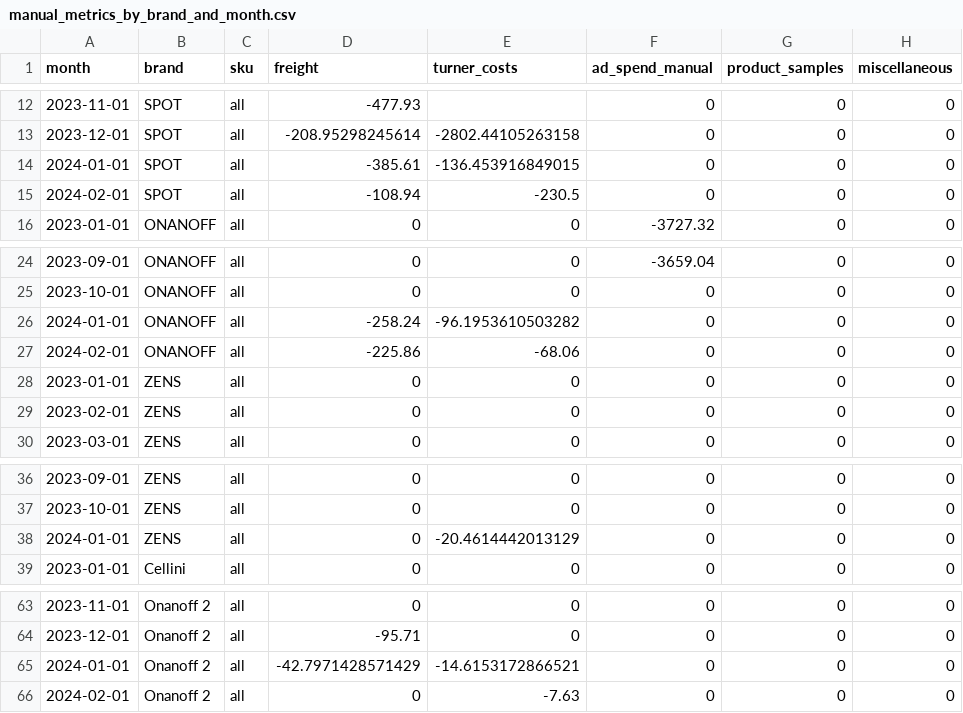
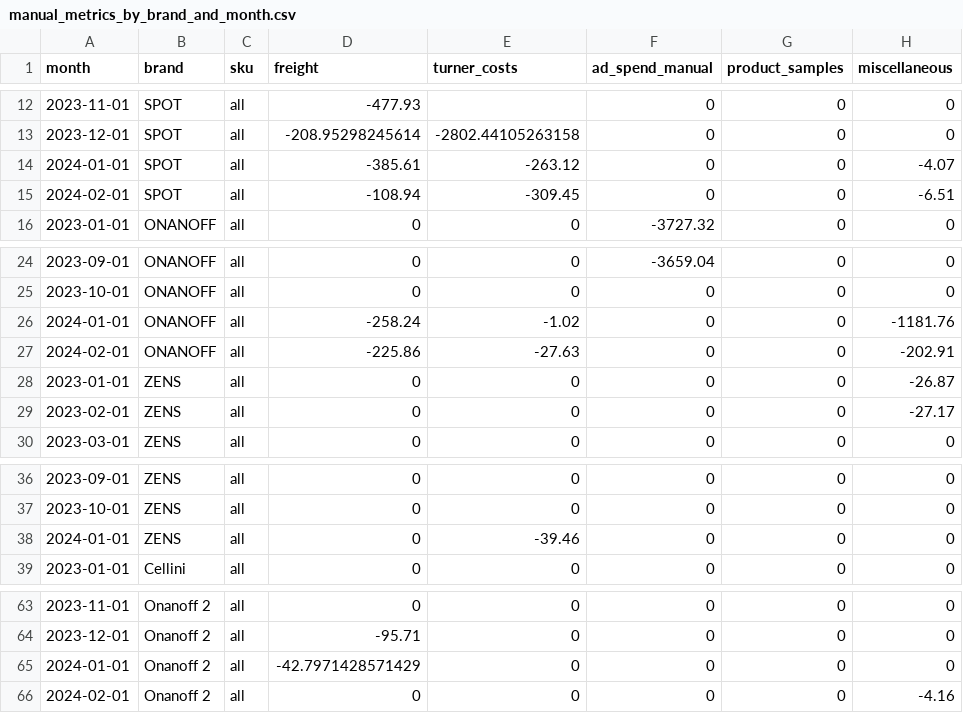
Before and after one commit to aaronbunda1/brandhut_data, a CSV file: bh_dbt/seeds/manual_metrics_by_brand_and_month.csv, drawn as a sheet; only a part is shown, gaps mark what is left out.

Commit message:
fix manual metrics

```diff
--- a/bh_dbt/seeds/manual_metrics_by_brand_and_month.csv
+++ b/bh_dbt/seeds/manual_metrics_by_brand_and_month.csv
@@ -13,4 +13,4 @@ month,brand,sku,freight,turner_costs,ad_spend_manual,product_samples,miscellaneo
 2023-12-01,SPOT,all,-208.95298245614,-2802.44105263158,0,0,0
-2024-01-01,SPOT,all,-385.61,-136.453916849015,0,0,0
-2024-02-01,SPOT,all,-108.94,-230.5,0,0,0
+2024-01-01,SPOT,all,-385.61,-263.12,0,0,-4.07
+2024-02-01,SPOT,all,-108.94,-309.45,0,0,-6.51
 2023-01-01,ONANOFF,all,0,0,-3727.32,0,0
@@ -25,6 +25,6 @@ month,brand,sku,freight,turner_costs,ad_spend_manual,product_samples,miscellaneo
 2023-10-01,ONANOFF,all,0,0,0,0,0
-2024-01-01,ONANOFF,all,-258.24,-96.1953610503282,0,0,0
-2024-02-01,ONANOFF,all,-225.86,-68.06,0,0,0
-2023-01-01,ZENS,all,0,0,0,0,0
-2023-02-01,ZENS,all,0,0,0,0,0
+2024-01-01,ONANOFF,all,-258.24,-1.02,0,0,-1181.76
+2024-02-01,ONANOFF,all,-225.86,-27.63,0,0,-202.91
+2023-01-01,ZENS,all,0,0,0,0,-26.87
+2023-02-01,ZENS,all,0,0,0,0,-27.17
 2023-03-01,ZENS,all,0,0,0,0,0
@@ -37,3 +37,3 @@ month,brand,sku,freight,turner_costs,ad_spend_manual,product_samples,miscellaneo
 2023-10-01,ZENS,all,0,0,0,0,0
-2024-01-01,ZENS,all,0,-20.4614442013129,0,0,0
+2024-01-01,ZENS,all,0,-39.46,0,0,0
 2023-01-01,Cellini,all,0,0,0,0,0
@@ -64,3 +64,3 @@ month,brand,sku,freight,turner_costs,ad_spend_manual,product_samples,miscellaneo
 2023-12-01,Onanoff 2,all,-95.71,0,0,0,0
-2024-01-01,Onanoff 2,all,-42.7971428571429,-14.6153172866521,0,0,0
-2024-02-01,Onanoff 2,all,0,-7.63,0,0,0
+2024-01-01,Onanoff 2,all,-42.7971428571429,0,0,0,0
+2024-02-01,Onanoff 2,all,0,0,0,0,-4.16
```
